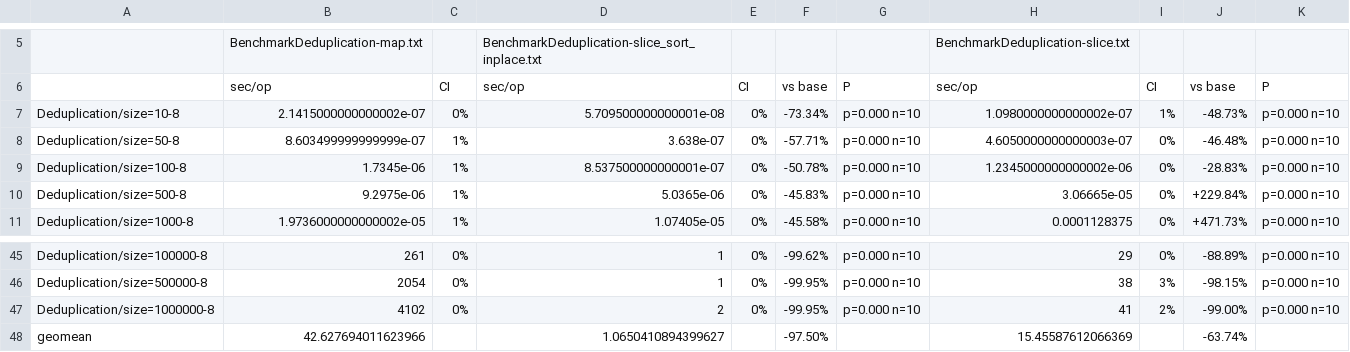
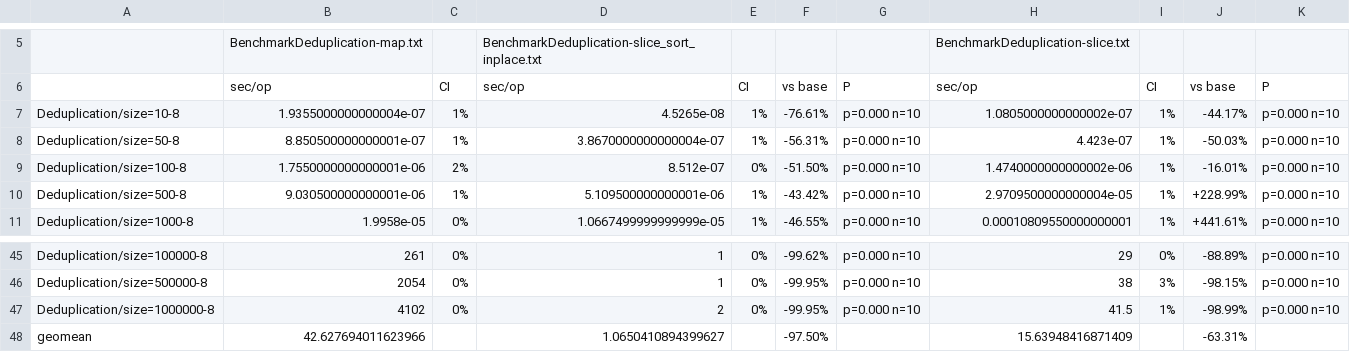
Before and after one commit to lunemec/go-rules-of-thumb, a CSV file: assets/BenchmarkDeduplication.csv, drawn as a sheet; only a part is shown, gaps mark what is left out; removed rows and columns are numbered as before the commit, all else as after; the diff covers the shown part only; the diff names each change by its address in the sheet, - before the commit and + after, or states it on an @@ line.

```diff
--- a/assets/BenchmarkDeduplication.csv
+++ b/assets/BenchmarkDeduplication.csv
-B7: 2.1415000000000002e-07
+B7: 1.9355000000000004e-07
-C7: 0%
+C7: 1%
-D7: 5.709500000000001e-08
+D7: 4.5265e-08
-E7:E8: 0%
+E7:E8: 1%
-F7: -73.34%
+F7: -76.61%
-H7: 1.0980000000000002e-07
+H7: 1.0805000000000002e-07
-J7: -48.73%
+J7: -44.17%
-B8: 8.603499999999999e-07
+B8: 8.850500000000001e-07
-D8: 3.638e-07
+D8: 3.8670000000000004e-07
-F8: -57.71%
+F8: -56.31%
-H8: 4.6050000000000003e-07
+H8: 4.423e-07
-I8:I10: 0%
+I8:I10: 1%
-J8: -46.48%
+J8: -50.03%
-B9: 1.7345e-06
+B9: 1.7550000000000001e-06
-C9: 1%
+C9: 2%
-D9: 8.537500000000001e-07
+D9: 8.512e-07
-F9: -50.78%
+F9: -51.50%
-H9: 1.2345000000000002e-06
+H9: 1.4740000000000002e-06
-J9: -28.83%
+J9: -16.01%
-B10: 9.2975e-06
+B10: 9.030500000000001e-06
-D10: 5.0365e-06
+D10: 5.109500000000001e-06
-E10: 0%
+E10: 1%
-F10: -45.83%
+F10: -43.42%
-H10: 3.06665e-05
+H10: 2.9709500000000004e-05
-J10: +229.84%
+J10: +228.99%
-row 11: Deduplication/size=1000-8 | 1.9736000000000002e-05 | 1% | 1.07405e-05 | 0% | -45.58% | p=0.000 n=10 | 0.0001128375 | 0% | +471.73% | p=0.000 n=10
+row 11: Deduplication/size=1000-8 | 1.9958e-05 | 0% | 1.0667499999999999e-05 | 1% | -46.55% | p=0.000 n=10 | 0.00010809550000000001 | 1% | +441.61% | p=0.000 n=10
-H47: 41
+H47: 41.5
-I47: 2%
+I47: 1%
-J47: -99.00%
+J47: -98.99%
-H48: 15.45587612066369
+H48: 15.63948416871409
-J48: -63.74%
+J48: -63.31%
```
Also changed, not shown: 1 added row, 1 removed row and 57 edited cells elsewhere in this file, assets/BenchmarkAppend.csv, assets/BenchmarkConcat.csv, 44 other files.
